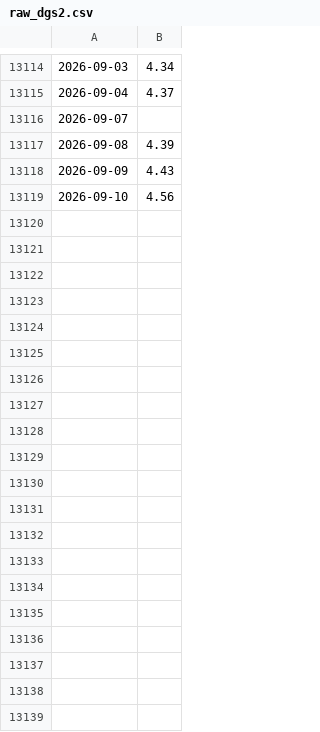
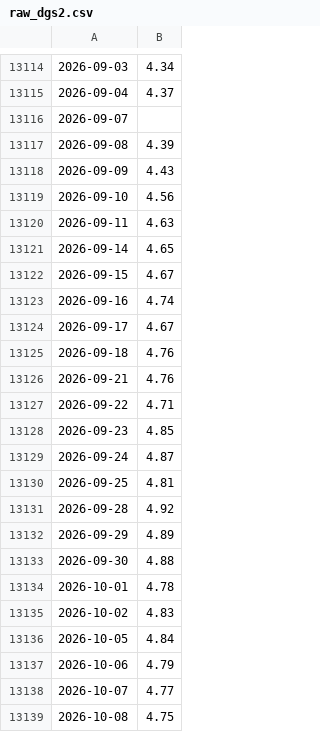
Before and after one commit to Mantra159/Inverted-yield-curve-recession-signal, a CSV file: raw_dgs2.csv, drawn as a sheet; only a part is shown, gaps mark what is left out.

```diff
--- a/raw_dgs2.csv
+++ b/raw_dgs2.csv
@@ -13119 +13119,21 @@
 2026-09-10,4.56
+2026-09-11,4.63
+2026-09-14,4.65
+2026-09-15,4.67
+2026-09-16,4.74
+2026-09-17,4.67
+2026-09-18,4.76
+2026-09-21,4.76
+2026-09-22,4.71
+2026-09-23,4.85
+2026-09-24,4.87
+2026-09-25,4.81
+2026-09-28,4.92
+2026-09-29,4.89
+2026-09-30,4.88
+2026-10-01,4.78
+2026-10-02,4.83
+2026-10-05,4.84
+2026-10-06,4.79
+2026-10-07,4.77
+2026-10-08,4.75
```
Also changed, not shown: raw_dgs10.csv, raw_dgs3mo.csv, 1 other file.
